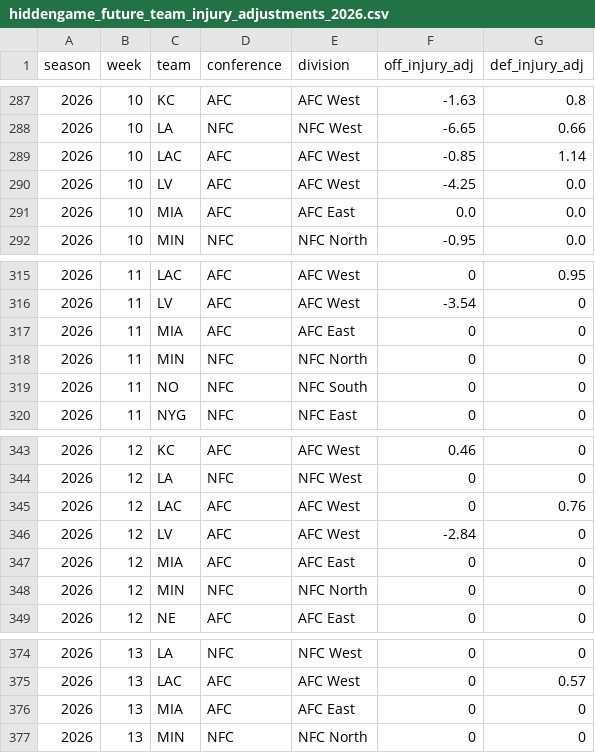
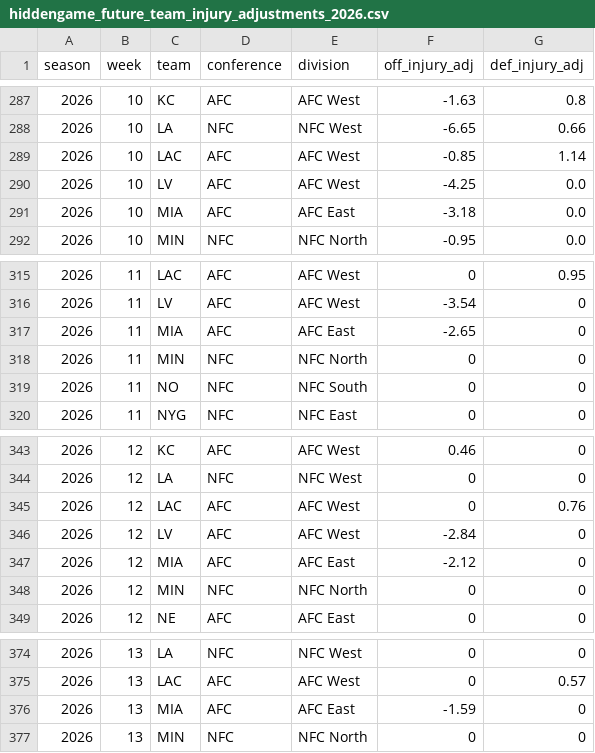
Before and after one commit to rogerroot01/NFL-projections, a CSV file: data/hiddengame_future_team_injury_adjustments_2026.csv, drawn as a sheet; only a part is shown, gaps mark what is left out.

```diff
--- a/data/hiddengame_future_team_injury_adjustments_2026.csv
+++ b/data/hiddengame_future_team_injury_adjustments_2026.csv
@@ -290,3 +290,3 @@ season,week,team,conference,division,off_injury_adj,def_injury_adj
 2026,10,LV,AFC,AFC West,-4.25,0.0
-2026,10,MIA,AFC,AFC East,0.0,0.0
+2026,10,MIA,AFC,AFC East,-3.18,0.0
 2026,10,MIN,NFC,NFC North,-0.95,0.0
@@ -316,3 +316,3 @@ season,week,team,conference,division,off_injury_adj,def_injury_adj
 2026,11,LV,AFC,AFC West,-3.54,0
-2026,11,MIA,AFC,AFC East,0,0
+2026,11,MIA,AFC,AFC East,-2.65,0
 2026,11,MIN,NFC,NFC North,0,0
@@ -346,3 +346,3 @@ season,week,team,conference,division,off_injury_adj,def_injury_adj
 2026,12,LV,AFC,AFC West,-2.84,0
-2026,12,MIA,AFC,AFC East,0,0
+2026,12,MIA,AFC,AFC East,-2.12,0
 2026,12,MIN,NFC,NFC North,0,0
@@ -375,3 +375,3 @@ season,week,team,conference,division,off_injury_adj,def_injury_adj
 2026,13,LAC,AFC,AFC West,0,0.57
-2026,13,MIA,AFC,AFC East,0,0
+2026,13,MIA,AFC,AFC East,-1.59,0
 2026,13,MIN,NFC,NFC North,0,0
```
Also changed, not shown: data/forecast_team_off_def_injuries_2026.csv, 1 other file.
